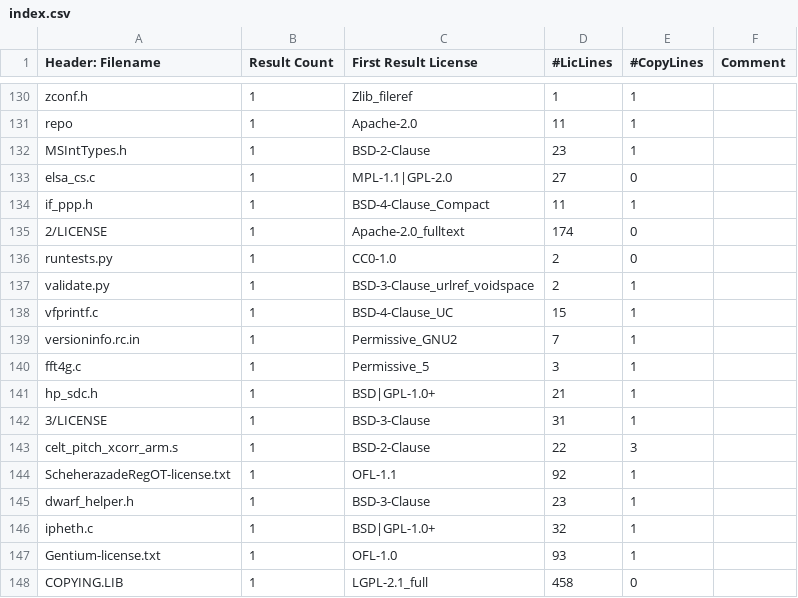
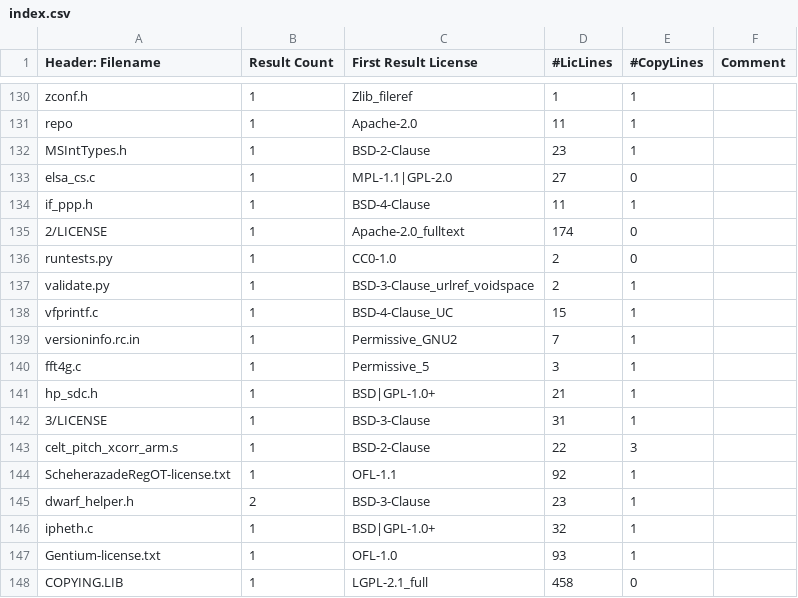
Before and after one commit to gerv/slic, a CSV file: test_data/identification/index.csv, drawn as a sheet; only a part is shown, gaps mark what is left out; the diff covers the shown part only.

```diff
--- a/test_data/identification/index.csv
+++ b/test_data/identification/index.csv
@@ -133,3 +133,3 @@ MSIntTypes.h,1,BSD-2-Clause,23,1,
 elsa_cs.c,1,MPL-1.1|GPL-2.0,27,0,
-if_ppp.h,1,BSD-4-Clause_Compact,11,1,
+if_ppp.h,1,BSD-4-Clause,11,1,
 2/LICENSE,1,Apache-2.0_fulltext,174,0,
@@ -144,3 +144,3 @@ celt_pitch_xcorr_arm.s,1,BSD-2-Clause,22,3,
 ScheherazadeRegOT-license.txt,1,OFL-1.1,92,1,
-dwarf_helper.h,1,BSD-3-Clause,23,1,
+dwarf_helper.h,2,BSD-3-Clause,23,1,
 ipheth.c,1,BSD|GPL-1.0+,32,1,
```
Also changed, not shown: 1 added row and 19 edited cells elsewhere in this file, 10 other files.
